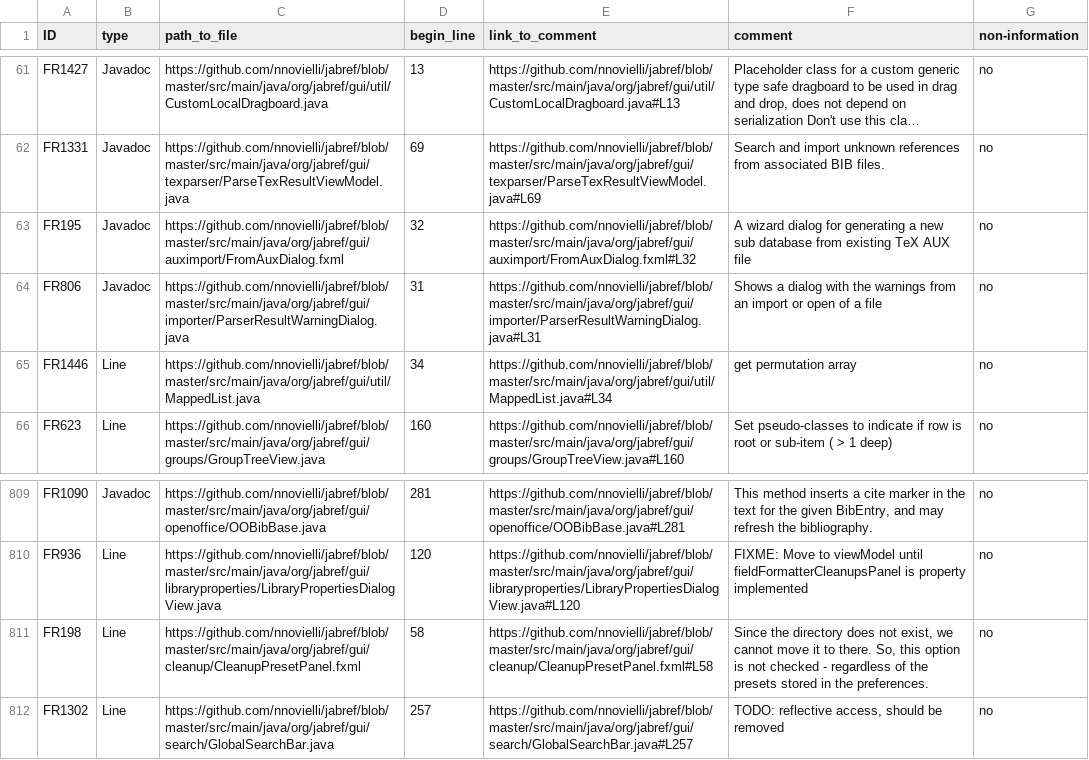
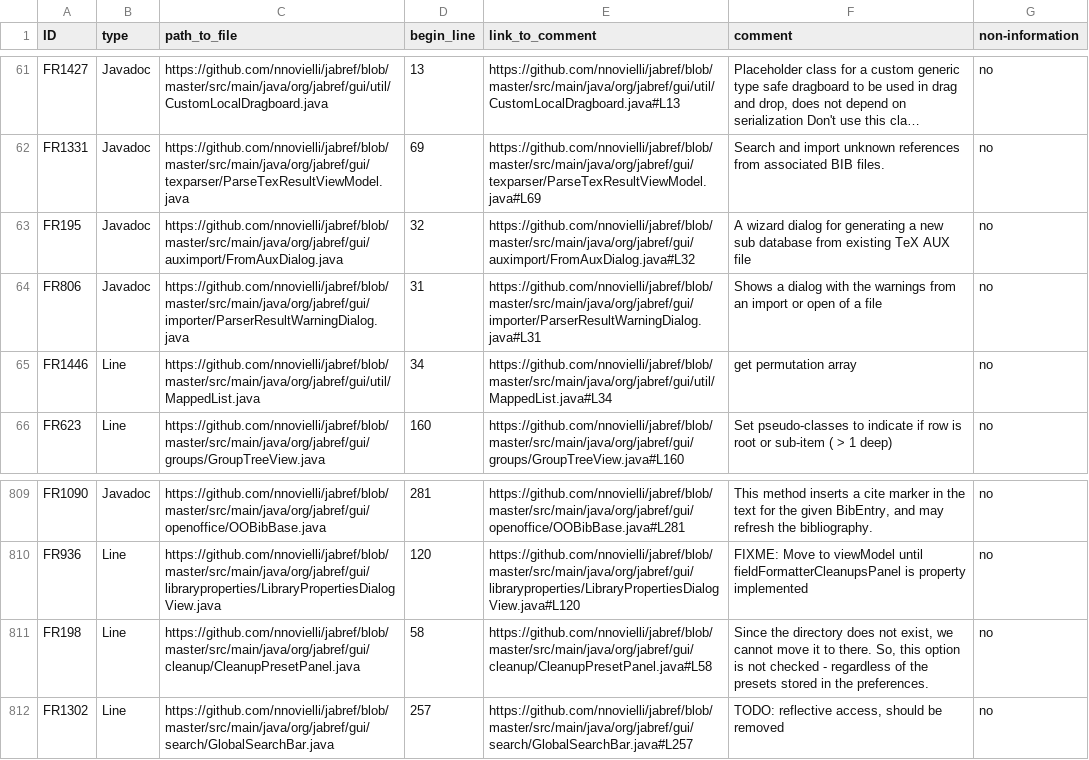
Before and after one commit to dysdoc/declutter, a CSV file: declutter-gold_DevelopmentSet.csv, drawn as a sheet; only a part is shown, gaps mark what is left out; long unchanged cells end in …; the diff names each change by its address in the sheet, - before the commit and + after, or states it on an @@ line.

Commit message:
Relink comments to java extension
2 comments are linked to the fxml version of the file which doesn't have the appropriate comments, should be the java version.

```diff
--- a/declutter-gold_DevelopmentSet.csv
+++ b/declutter-gold_DevelopmentSet.csv
-C63 (path_to_file): https://github.com/nnovielli/jabref/blob/master/src/main/java/org/jabref/gui/auximport/FromAuxDialog.fxml
+C63 (path_to_file): https://github.com/nnovielli/jabref/blob/master/src/main/java/org/jabref/gui/auximport/FromAuxDialog.java
-E63 (link_to_comment): https://github.com/nnovielli/jabref/blob/master/src/main/java/org/jabref/gui/auximport/FromAuxDialog.fxml#L32
+E63 (link_to_comment): https://github.com/nnovielli/jabref/blob/master/src/main/java/org/jabref/gui/auximport/FromAuxDialog.java#L32
-C811 (path_to_file): https://github.com/nnovielli/jabref/blob/master/src/main/java/org/jabref/gui/cleanup/CleanupPresetPanel.fxml
+C811 (path_to_file): https://github.com/nnovielli/jabref/blob/master/src/main/java/org/jabref/gui/cleanup/CleanupPresetPanel.java
-E811 (link_to_comment): https://github.com/nnovielli/jabref/blob/master/src/main/java/org/jabref/gui/cleanup/CleanupPresetPanel.fxml#L58
+E811 (link_to_comment): https://github.com/nnovielli/jabref/blob/master/src/main/java/org/jabref/gui/cleanup/CleanupPresetPanel.java#L58
```
